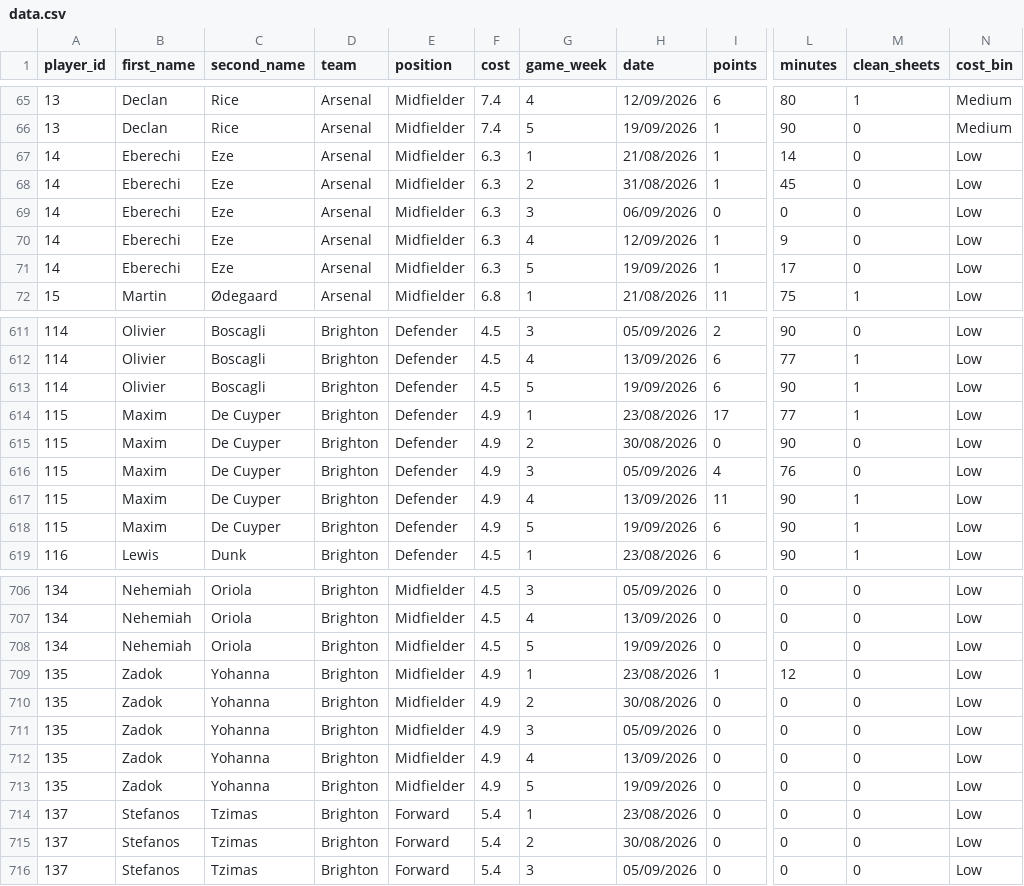
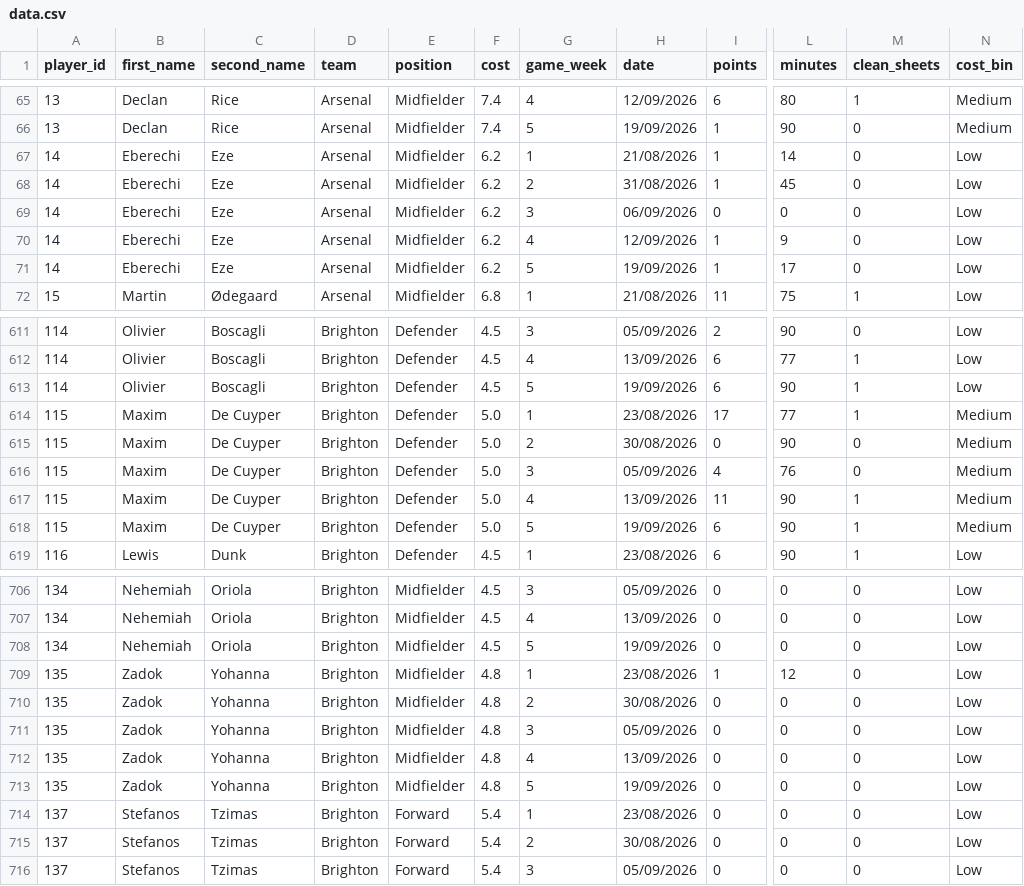
Before and after one commit to Yeti7554/scoresnippet-data, a CSV file: data.csv, drawn as a sheet; only a part is shown, gaps mark what is left out; the diff covers the shown part only; the diff names each change by its address in the sheet, - before the commit and + after, or states it on an @@ line.

```diff
--- a/data.csv
+++ b/data.csv
-F67:F71 (cost): 6.3
+F67:F71 (cost): 6.2
-F614:F618 (cost): 4.9
+F614:F618 (cost): 5.0
-N614:N618 (cost_bin): Low
+N614:N618 (cost_bin): Medium
-F709:F713 (cost): 4.9
+F709:F713 (cost): 4.8
```
Also changed, not shown: 5 edited cells elsewhere in this file.
